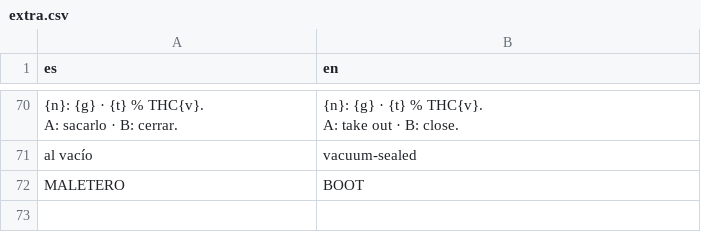
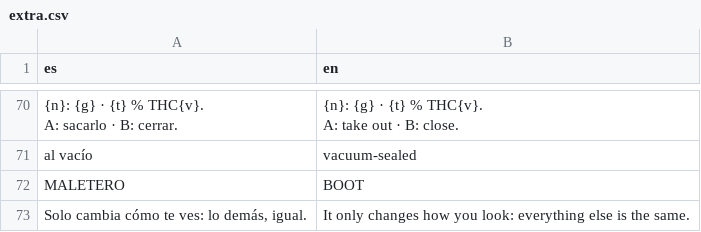
Before and after one commit to u0921985828-arch/Strainmon, a CSV file: ribera-verde/godot/i18n/partes/extra.csv, drawn as a sheet; only a part is shown, gaps mark what is left out; the diff names each change by its address in the sheet, - before the commit and + after, or states it on an @@ line.

```diff
--- a/ribera-verde/godot/i18n/partes/extra.csv
+++ b/ribera-verde/godot/i18n/partes/extra.csv
+row 73: Solo cambia cómo te ves: lo demás, igual. | It only changes how you look: everything else is the same.
```
Also changed, not shown: ribera-verde/godot/i18n/strings.csv, 5 other files.
